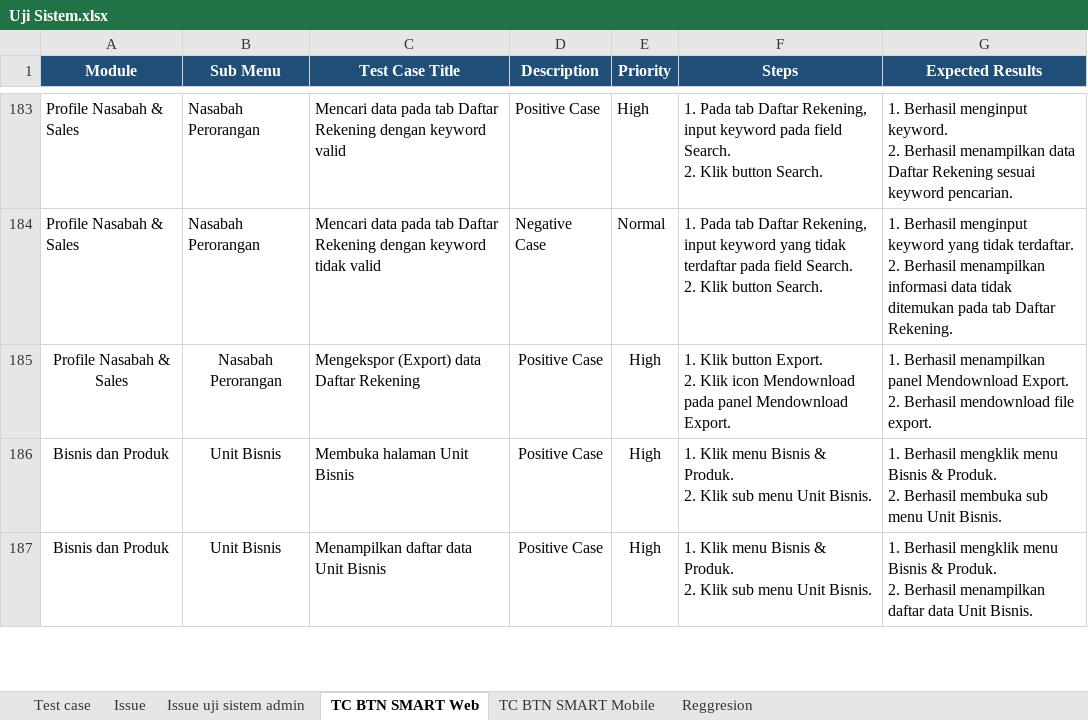
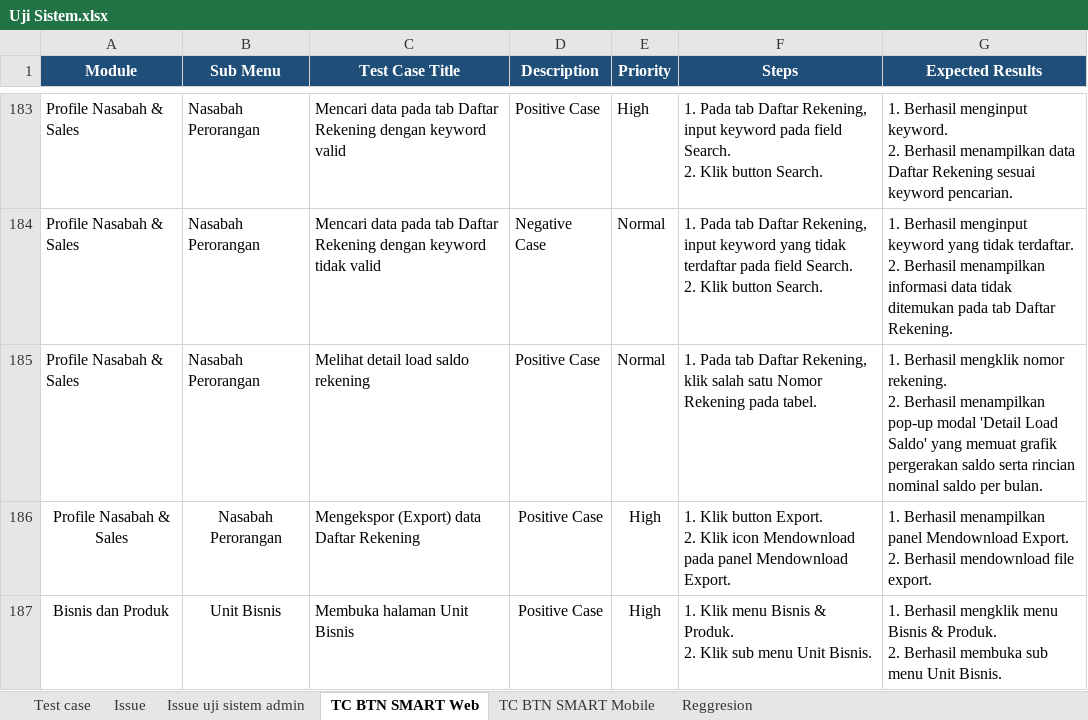
Before and after one commit to muhammaddanihaikal/btn-smart-refactor, an Excel workbook: Test Script/Uji Sistem.xlsx, sheet TC BTN SMART Web, drawn as a sheet; only a part is shown, gaps mark what is left out; the shorter side is filled out with more unchanged rows; values as stored, in another font and other column widths than the file's, no borders; ↵ is a line break in a cell; the diff names each change by its address in the sheet, - before the commit and + after, or states it on an @@ line.

Commit message:
feat(web): add 12.16 Melihat detail load saldo rekening, shift 12.17 Export, and embed all latest Modul 12 screenshots

```diff
--- a/Test Script/Uji Sistem.xlsx (sheet TC BTN SMART Web)
+++ b/Test Script/Uji Sistem.xlsx (sheet TC BTN SMART Web)
+row 185: Profile Nasabah & Sales | Nasabah Perorangan | Melihat detail load saldo rekening | Positive Case | Normal | 1. Pada tab Daftar Rekening, klik salah satu Nomor Rekening pada tabel. | 1. Berhasil mengklik nomor rekening. ↵ 2. Berhasil menampilkan pop-up modal 'Detail Load Saldo' yang memuat grafik pergerakan saldo serta rincian nominal saldo per bulan.
```
Also changed, not shown: 14 other files.
